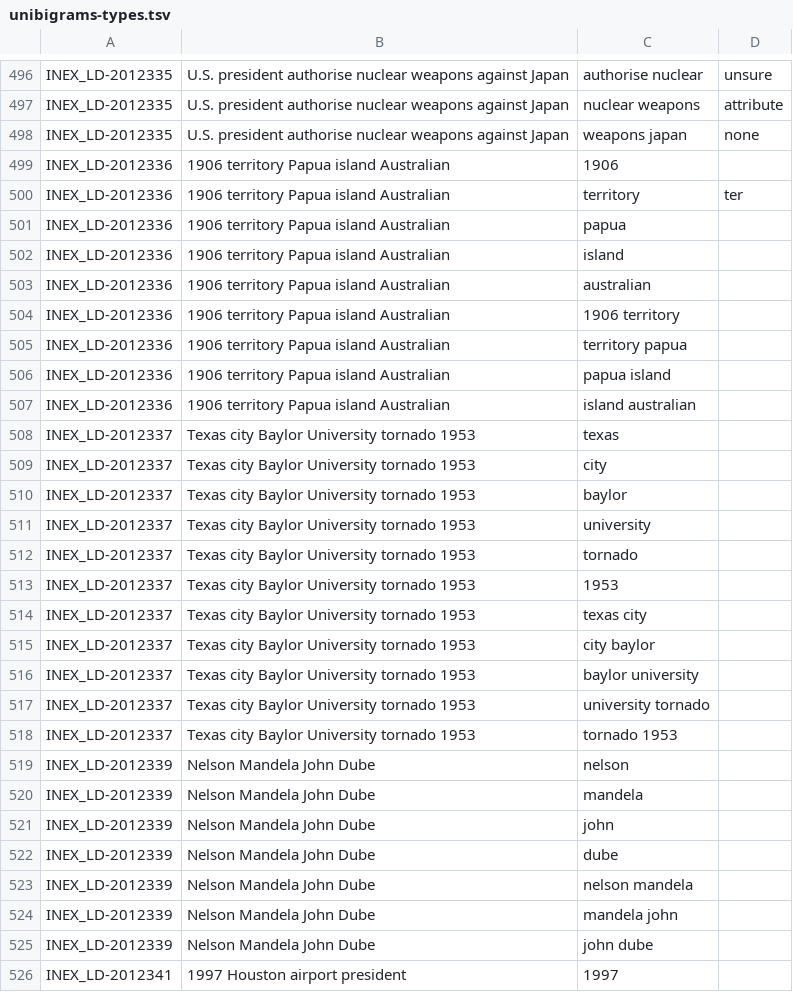
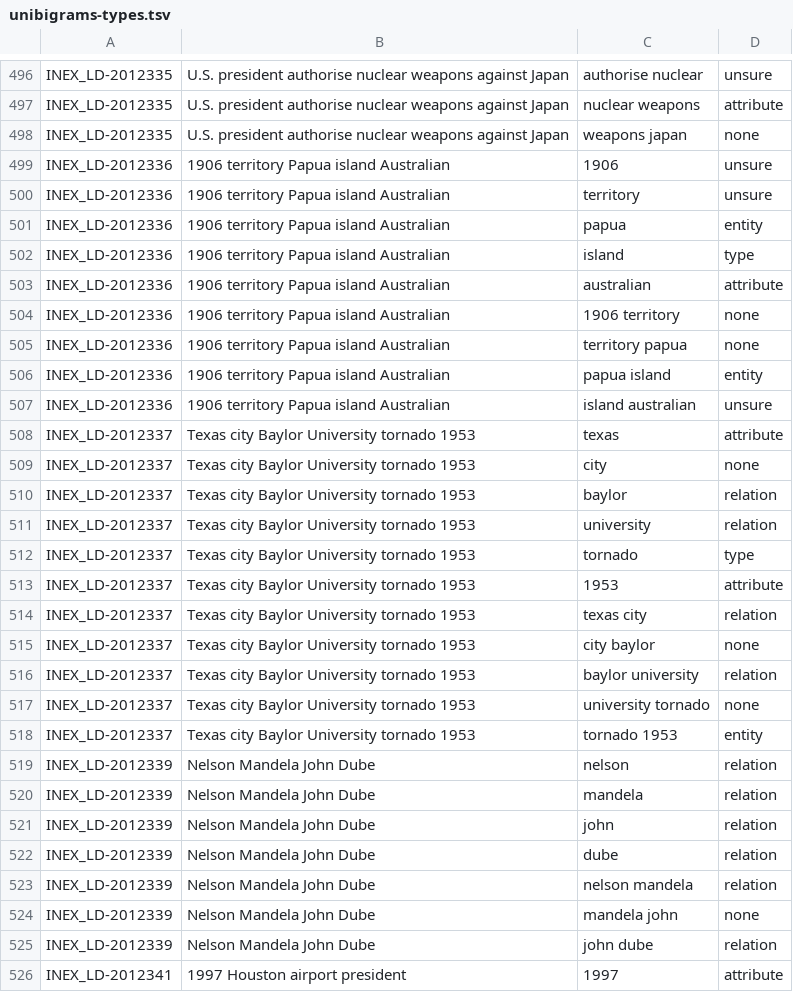
Before and after one commit to teanalab/pfsdm, a TSV file: src/main/resources/sigir2013-dbpedia/unibigrams-types.tsv (was src/main/resources/unibigrams-types.tsv), drawn as a sheet; only a part is shown, gaps mark what is left out; the diff covers the shown part only.

```diff
--- a/src/main/resources/unibigrams-types.tsv
+++ b/src/main/resources/sigir2013-dbpedia/unibigrams-types.tsv
@@ -498,29 +498,29 @@ INEX_LD-2012335	U.S. president authorise nuclear weapons against Japan	nuclear w
 INEX_LD-2012335	U.S. president authorise nuclear weapons against Japan	weapons japan	none
-INEX_LD-2012336	1906 territory Papua island Australian	1906
-INEX_LD-2012336	1906 territory Papua island Australian	territory	ter
-INEX_LD-2012336	1906 territory Papua island Australian	papua	
-INEX_LD-2012336	1906 territory Papua island Australian	island	
-INEX_LD-2012336	1906 territory Papua island Australian	australian	
-INEX_LD-2012336	1906 territory Papua island Australian	1906 territory	
-INEX_LD-2012336	1906 territory Papua island Australian	territory papua	
-INEX_LD-2012336	1906 territory Papua island Australian	papua island	
-INEX_LD-2012336	1906 territory Papua island Australian	island australian
-INEX_LD-2012337	Texas city Baylor University tornado 1953	texas	
-INEX_LD-2012337	Texas city Baylor University tornado 1953	city	
-INEX_LD-2012337	Texas city Baylor University tornado 1953	baylor	
-INEX_LD-2012337	Texas city Baylor University tornado 1953	university	
-INEX_LD-2012337	Texas city Baylor University tornado 1953	tornado	
-INEX_LD-2012337	Texas city Baylor University tornado 1953	1953	
-INEX_LD-2012337	Texas city Baylor University tornado 1953	texas city	
-INEX_LD-2012337	Texas city Baylor University tornado 1953	city baylor	
-INEX_LD-2012337	Texas city Baylor University tornado 1953	baylor university	
-INEX_LD-2012337	Texas city Baylor University tornado 1953	university tornado	
-INEX_LD-2012337	Texas city Baylor University tornado 1953	tornado 1953	
-INEX_LD-2012339	Nelson Mandela John Dube	nelson	
-INEX_LD-2012339	Nelson Mandela John Dube	mandela	
-INEX_LD-2012339	Nelson Mandela John Dube	john	
-INEX_LD-2012339	Nelson Mandela John Dube	dube	
-INEX_LD-2012339	Nelson Mandela John Dube	nelson mandela	
-INEX_LD-2012339	Nelson Mandela John Dube	mandela john	
-INEX_LD-2012339	Nelson Mandela John Dube	john dube	
-INEX_LD-2012341	1997  Houston airport president	1997	
+INEX_LD-2012336	1906 territory Papua island Australian	1906	unsure
+INEX_LD-2012336	1906 territory Papua island Australian	territory	unsure
+INEX_LD-2012336	1906 territory Papua island Australian	papua	entity
+INEX_LD-2012336	1906 territory Papua island Australian	island	type
+INEX_LD-2012336	1906 territory Papua island Australian	australian	attribute
+INEX_LD-2012336	1906 territory Papua island Australian	1906 territory	none
+INEX_LD-2012336	1906 territory Papua island Australian	territory papua	none
+INEX_LD-2012336	1906 territory Papua island Australian	papua island	entity
+INEX_LD-2012336	1906 territory Papua island Australian	island australian	unsure
+INEX_LD-2012337	Texas city Baylor University tornado 1953	texas	attribute
+INEX_LD-2012337	Texas city Baylor University tornado 1953	city	none
+INEX_LD-2012337	Texas city Baylor University tornado 1953	baylor	relation
+INEX_LD-2012337	Texas city Baylor University tornado 1953	university	relation
+INEX_LD-2012337	Texas city Baylor University tornado 1953	tornado	type
+INEX_LD-2012337	Texas city Baylor University tornado 1953	1953	attribute
+INEX_LD-2012337	Texas city Baylor University tornado 1953	texas city	relation
+INEX_LD-2012337	Texas city Baylor University tornado 1953	city baylor	none
+INEX_LD-2012337	Texas city Baylor University tornado 1953	baylor university	relation
+INEX_LD-2012337	Texas city Baylor University tornado 1953	university tornado	none
+INEX_LD-2012337	Texas city Baylor University tornado 1953	tornado 1953	entity
+INEX_LD-2012339	Nelson Mandela John Dube	nelson	relation
+INEX_LD-2012339	Nelson Mandela John Dube	mandela	relation
+INEX_LD-2012339	Nelson Mandela John Dube	john	relation
+INEX_LD-2012339	Nelson Mandela John Dube	dube	relation
+INEX_LD-2012339	Nelson Mandela John Dube	nelson mandela	relation
+INEX_LD-2012339	Nelson Mandela John Dube	mandela john	none
+INEX_LD-2012339	Nelson Mandela John Dube	john dube	relation
+INEX_LD-2012341	1997  Houston airport president	1997	attribute
```
Also changed, not shown: 21 edited cells elsewhere in this file, 11 other files.
